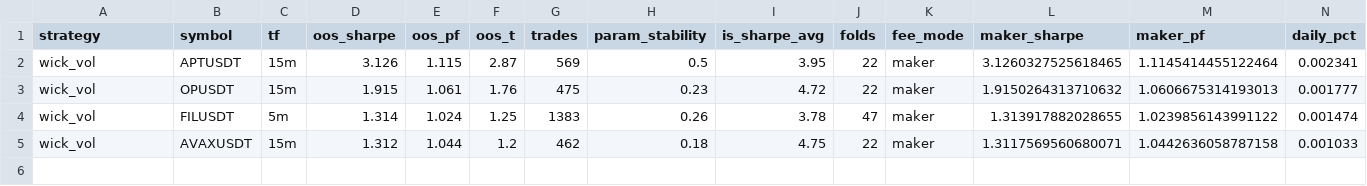
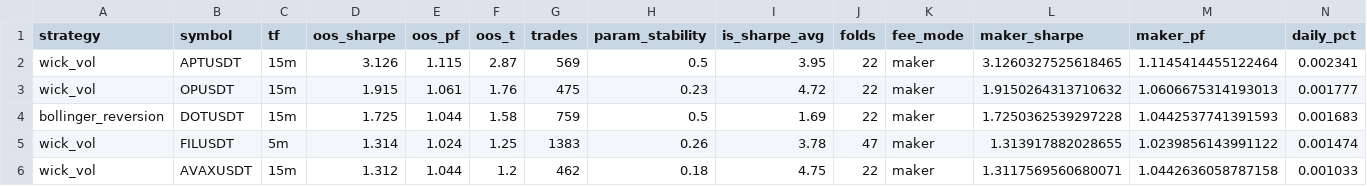
Before and after one commit to palcikia-crypto/scalp-lab-termux, a CSV file: scalp-lab/reports/leaderboard.csv, drawn as a sheet; only a part is shown; rows hold the shown columns only; the diff names each change by its address in the sheet, - before the commit and + after, or states it on an @@ line.

```diff
--- a/scalp-lab/reports/leaderboard.csv
+++ b/scalp-lab/reports/leaderboard.csv
+row 4: bollinger_reversion | DOTUSDT | 15m | 1.725 | 1.044 | 1.58 | 759 | 0.5 | 1.69 | 22 | maker | 1.7250362539297228 | 1.0442537741391593 | 0.001683
```
Also changed, not shown: scalp-lab/reports/archive.csv, 2 other files.
